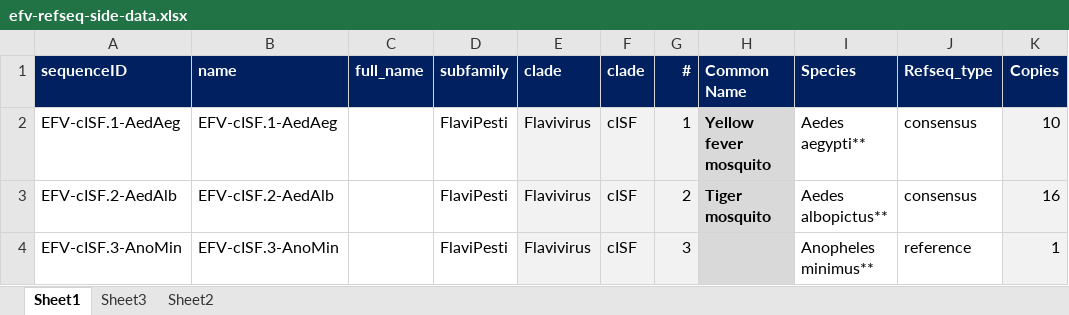
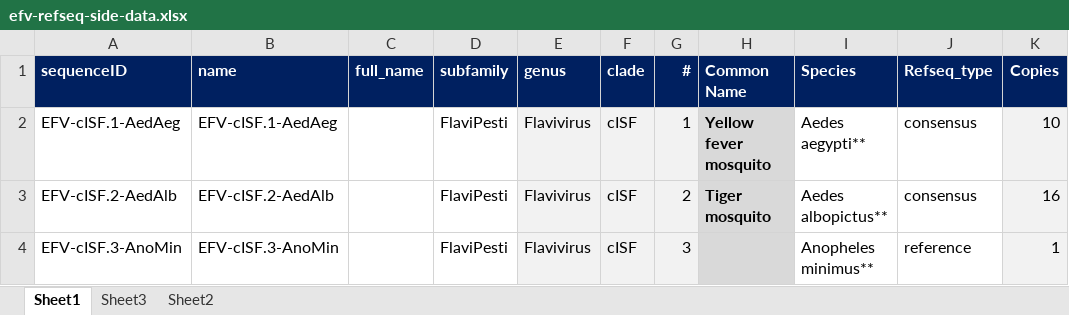
Before and after one commit to giffordlabcvr/Flavivirus-GLUE, an Excel workbook: tabular/eve/efv-refseq-side-data.xlsx, sheet Sheet1, drawn as a sheet; only a part is shown; values as stored, in another font and other column widths than the file's, no borders; the diff names each change by its address in the sheet, - before the commit and + after, or states it on an @@ line.

```diff
--- a/tabular/eve/efv-refseq-side-data.xlsx (sheet Sheet1)
+++ b/tabular/eve/efv-refseq-side-data.xlsx (sheet Sheet1)
-E1: clade
+E1: genus
```
Also changed, not shown: tabular/eve/efv-reference_feature_locations.xlsx, tabular/eve/efv-refseq-locus-data.xlsx, 5 other files.
